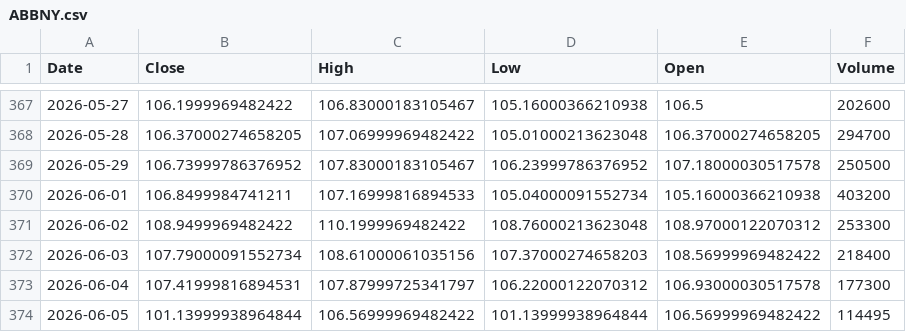
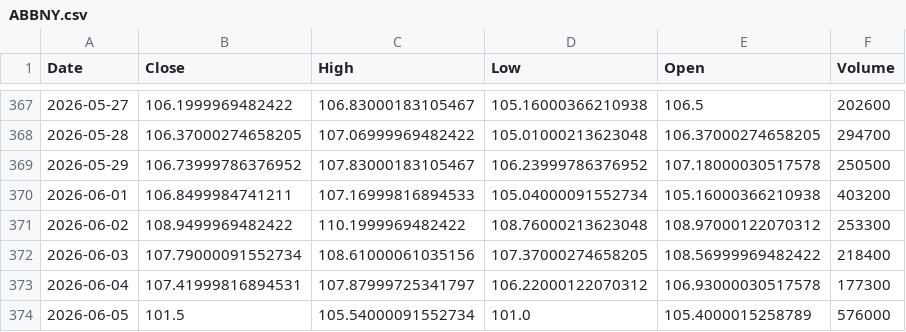
Before and after one commit to Stell0/financealerts, a CSV file: data/ABBNY.csv, drawn as a sheet; only a part is shown, gaps mark what is left out.

```diff
--- a/data/ABBNY.csv
+++ b/data/ABBNY.csv
@@ -371,4 +371,4 @@ Date,Close,High,Low,Open,Volume
 2026-06-02,108.9499969482422,110.1999969482422,108.76000213623048,108.97000122070312,253300
-2026-06-03,107.79000091552734,108.61000061035156,107.37000274658203,108.56999969482422,218400
+2026-06-03,107.79000091552734,108.61000061035156,107.37000274658205,108.56999969482422,218400
 2026-06-04,107.41999816894531,107.87999725341797,106.22000122070312,106.93000030517578,177300
-2026-06-05,101.13999938964844,106.56999969482422,101.13999938964844,106.56999969482422,114495
+2026-06-05,101.5,105.54000091552734,101.0,105.4000015258789,576000
```
Also changed, not shown: data/BTC-USD.csv, data/CRSR.csv, 53 other files.
